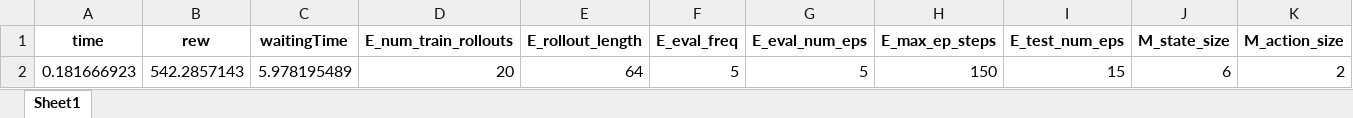
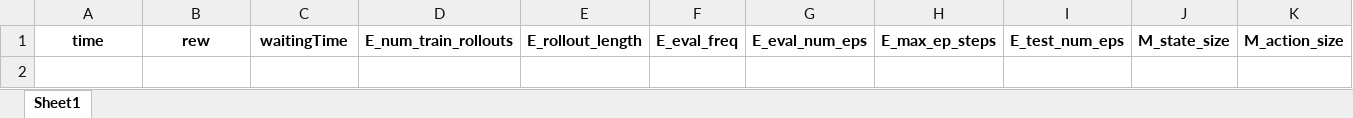
Before and after one commit to maxbrenner-ai/Multi-Agent-Distributed-PPO-Traffc-light-control, an Excel workbook: run-data.xlsx, sheet Sheet1, drawn as a sheet; only a part is shown; values as stored, in another font and other column widths than the file's, no borders; rows hold the shown columns only; the diff names each change by its address in the sheet, - before the commit and + after, or states it on an @@ line.

```diff
--- a/run-data.xlsx (sheet Sheet1)
+++ b/run-data.xlsx (sheet Sheet1)
-row 2: 0.181666923 | 542.2857143 | 5.978195489 | 20 | 64 | 5 | 5 | 150 | 15 | 6 | 2
```
Also changed, not shown: 6 other files.
